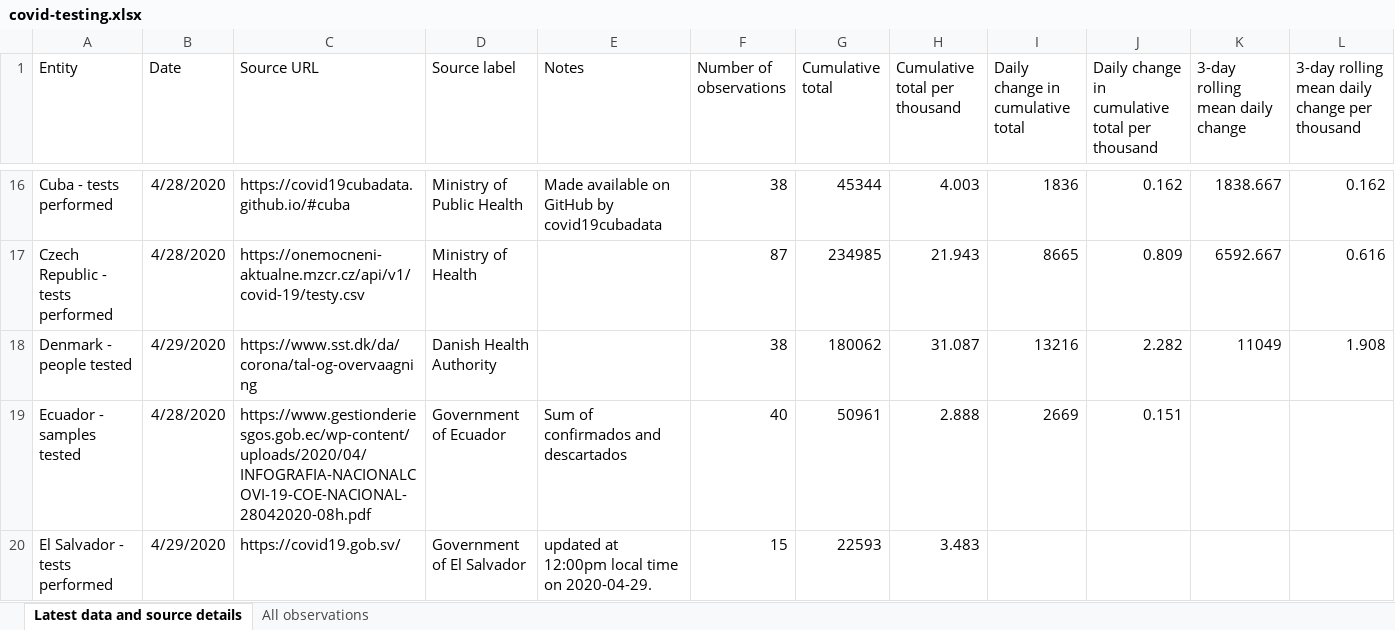
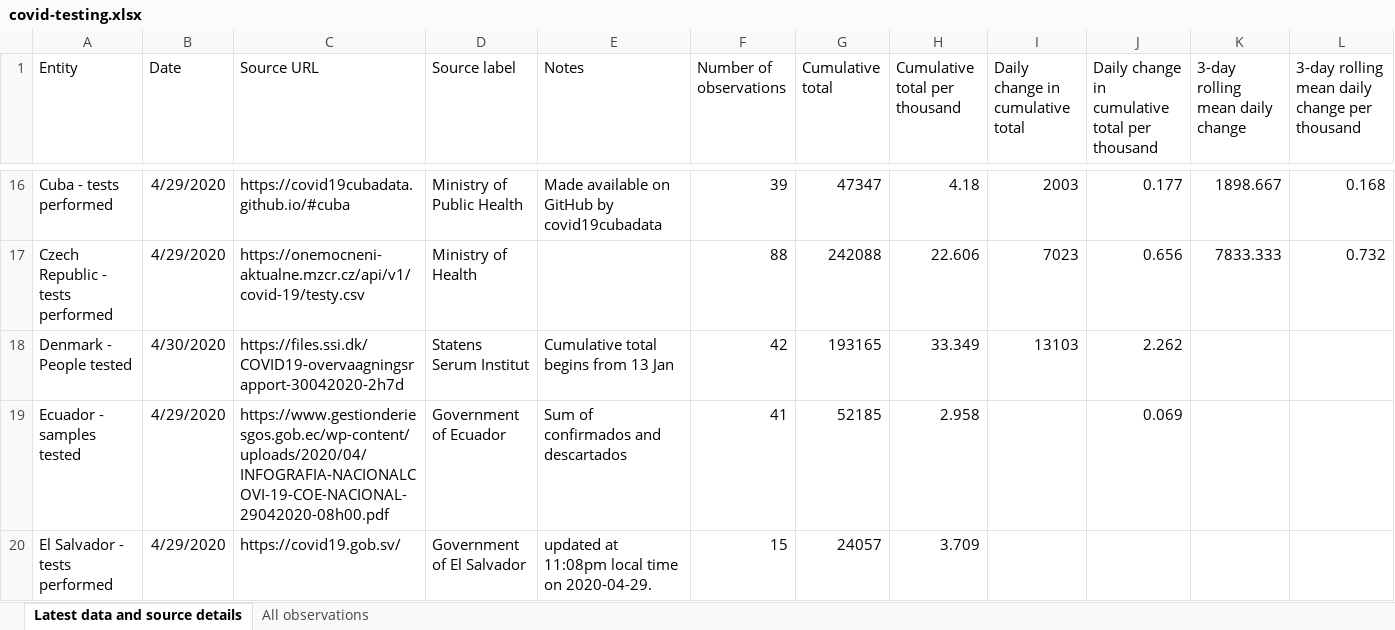
Before and after one commit to hjstein/covid-19-data, an Excel workbook: public/data/testing/covid-testing.xlsx, sheet Latest data and source details, drawn as a sheet; only a part is shown, gaps mark what is left out; values as stored, in another font and other column widths than the file's, no borders; removed rows and columns are numbered as before the commit, all else as after; rows hold the shown columns only; the diff covers the shown part only; the diff names each change by its address in the sheet, - before the commit and + after, or states it on an @@ line.

Commit message:
Updated testing data for 2020-04-30

```diff
--- a/public/data/testing/covid-testing.xlsx (sheet Latest data and source details)
+++ b/public/data/testing/covid-testing.xlsx (sheet Latest data and source details)
-B16:B17 (Date): 4/28/2020
+B16:B17 (Date): 4/29/2020
-F16 (Number of observations): 38
+F16 (Number of observations): 39
-G16 (Cumulative total): 45344
+G16 (Cumulative total): 47347
-H16 (Cumulative total per thousand): 4.003
+H16 (Cumulative total per thousand): 4.18
-I16 (Daily change in cumulative total): 1836
+I16 (Daily change in cumulative total): 2003
-J16: 0.162
+J16: 0.177
-K16 (3-day rolling mean daily change): 1838.667
+K16 (3-day rolling mean daily change): 1898.667
-L16: 0.162
+L16: 0.168
-F17 (Number of observations): 87
+F17 (Number of observations): 88
-G17 (Cumulative total): 234985
+G17 (Cumulative total): 242088
-H17 (Cumulative total per thousand): 21.943
+H17 (Cumulative total per thousand): 22.606
-I17 (Daily change in cumulative total): 8665
+I17 (Daily change in cumulative total): 7023
-J17: 0.809
+J17: 0.656
-K17 (3-day rolling mean daily change): 6592.667
+K17 (3-day rolling mean daily change): 7833.333
-L17: 0.616
+L17: 0.732
-row 18: Denmark - people tested | 4/29/2020 | https://www.sst.dk/da/corona/tal-og-overvaagning | Danish Health Authority |  | 38 | 180062 | 31.087 | 13216 | 2.282 | 11049 | 1.908
+row 18: Denmark - People tested | 4/30/2020 | https://files.ssi.dk/COVID19-overvaagningsrapport-30042020-2h7d | Statens Serum Institut | Cumulative total begins from 13 Jan | 42 | 193165 | 33.349 | 13103 | 2.262
-B19 (Date): 4/28/2020
+B19 (Date): 4/29/2020
-C19 (Source URL): https://www.gestionderiesgos.gob.ec/wp-content/uploads/2020/04/INFOGRAFIA-NACIONALCOVI-19-COE-NACIONAL-28042020-08h.pdf
+C19 (Source URL): https://www.gestionderiesgos.gob.ec/wp-content/uploads/2020/04/INFOGRAFIA-NACIONALCOVI-19-COE-NACIONAL-29042020-08h00.pdf
-F19 (Number of observations): 40
+F19 (Number of observations): 41
-G19 (Cumulative total): 50961
+G19 (Cumulative total): 52185
-H19 (Cumulative total per thousand): 2.888
+H19 (Cumulative total per thousand): 2.958
-I19 (Daily change in cumulative total): 2669
+I19 (Daily change in cumulative total): (empty)
-J19: 0.151
+J19: 0.069
-E20 (Notes): updated at 12:00pm local time on 2020-04-29.
+E20 (Notes): updated at 11:08pm local time on 2020-04-29.
-G20 (Cumulative total): 22593
+G20 (Cumulative total): 24057
-H20 (Cumulative total per thousand): 3.483
+H20 (Cumulative total per thousand): 3.709
```
Also changed, not shown: 4 added rows, 4 removed rows and 519 edited cells elsewhere in this sheet, sheet All observations, public/data/owid-covid-data.xlsx, 5 other files.
